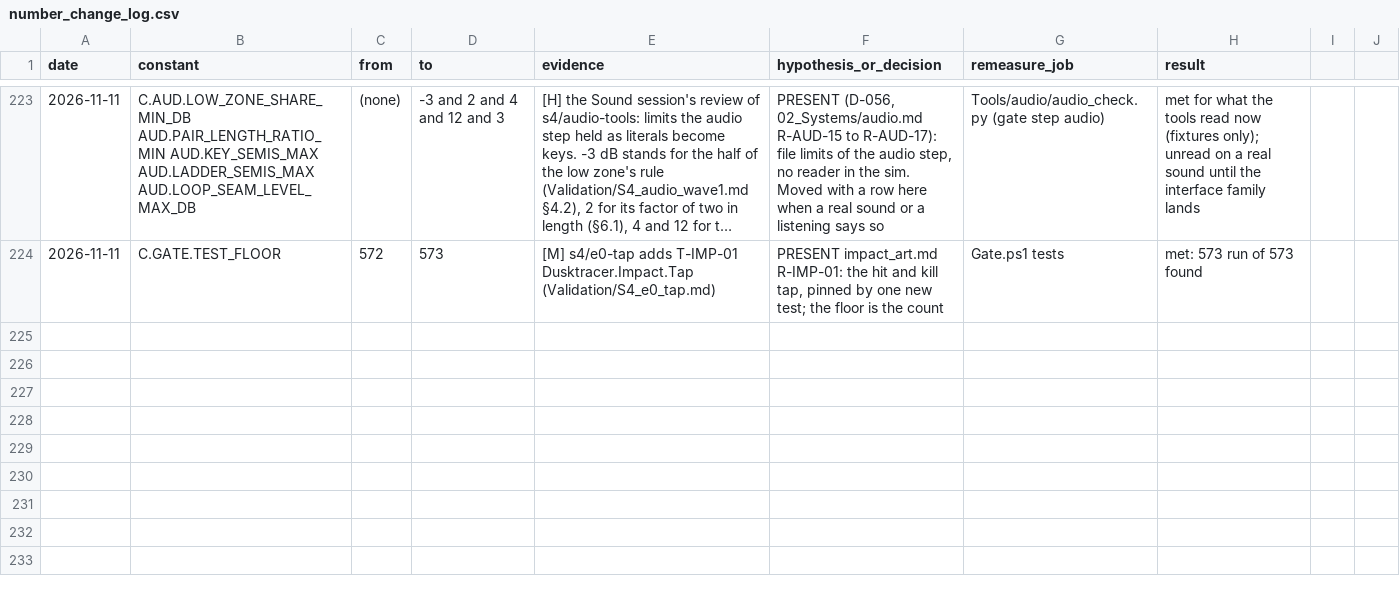
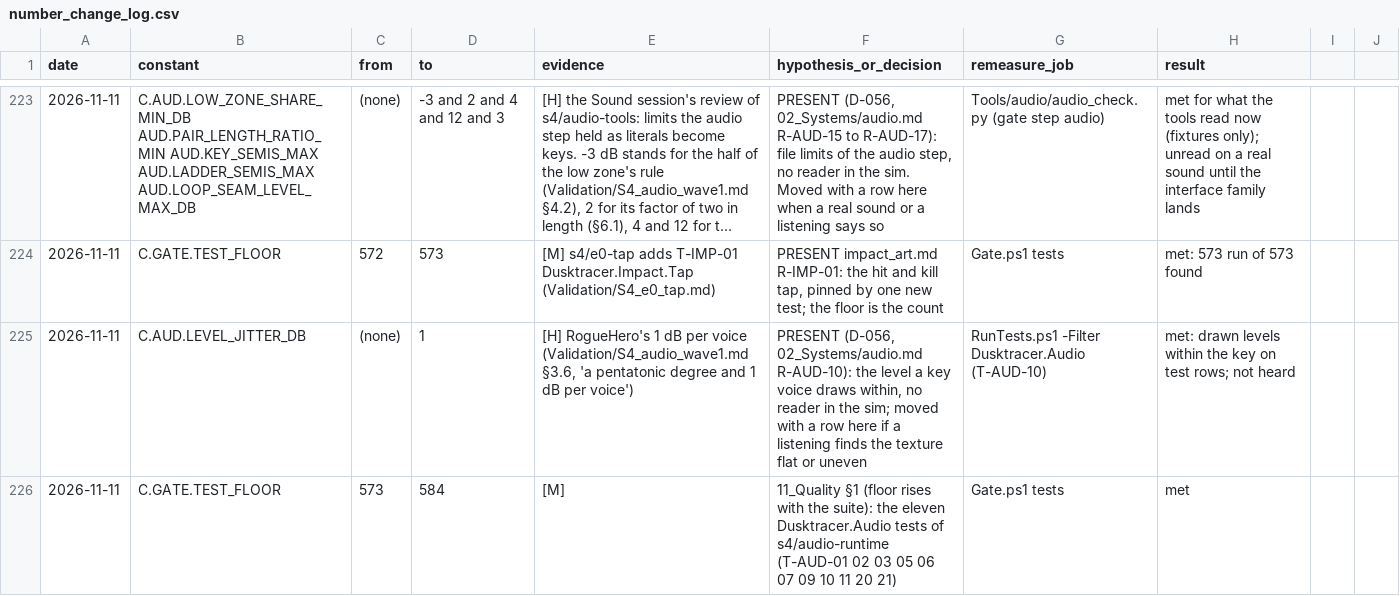
Before and after one commit to AaronJin0323/RogueGame, a CSV file: Docs/number_change_log.csv, drawn as a sheet; only a part is shown, gaps mark what is left out; long unchanged cells end in ….

```diff
--- a/Docs/number_change_log.csv
+++ b/Docs/number_change_log.csv
@@ -224 +224,3 @@ date,constant,from,to,evidence,hypothesis_or_decision,remeasure_job,result
 2026-11-11,C.GATE.TEST_FLOOR,572,573,[M] s4/e0-tap adds T-IMP-01 Dusktracer.Impact.Tap (Validation/S4_e0_tap.md),"PRESENT impact_art.md R-IMP-01: the hit and kill tap, pinned by one new test; the floor is the count",Gate.ps1 tests,met: 573 run of 573 found
+2026-11-11,C.AUD.LEVEL_JITTER_DB,(none),1,"[H] RogueHero's 1 dB per voice (Validation/S4_audio_wave1.md §3.6, 'a pentatonic degree and 1 dB per voice')","PRESENT (D-056, 02_Systems/audio.md R-AUD-10): the level a key voice draws within, no reader in the sim; moved with a row here if a listening finds the texture flat or uneven",RunTests.ps1 -Filter Dusktracer.Audio (T-AUD-10),met: drawn levels within the key on test rows; not heard
+2026-11-11,C.GATE.TEST_FLOOR,573,584,[M],"11_Quality §1 (floor rises with the suite): the eleven Dusktracer.Audio tests of s4/audio-runtime (T-AUD-01 02 03 05 06 07 09 10 11 20 21)",Gate.ps1 tests,met
```
Also changed, not shown: 15 other files.
